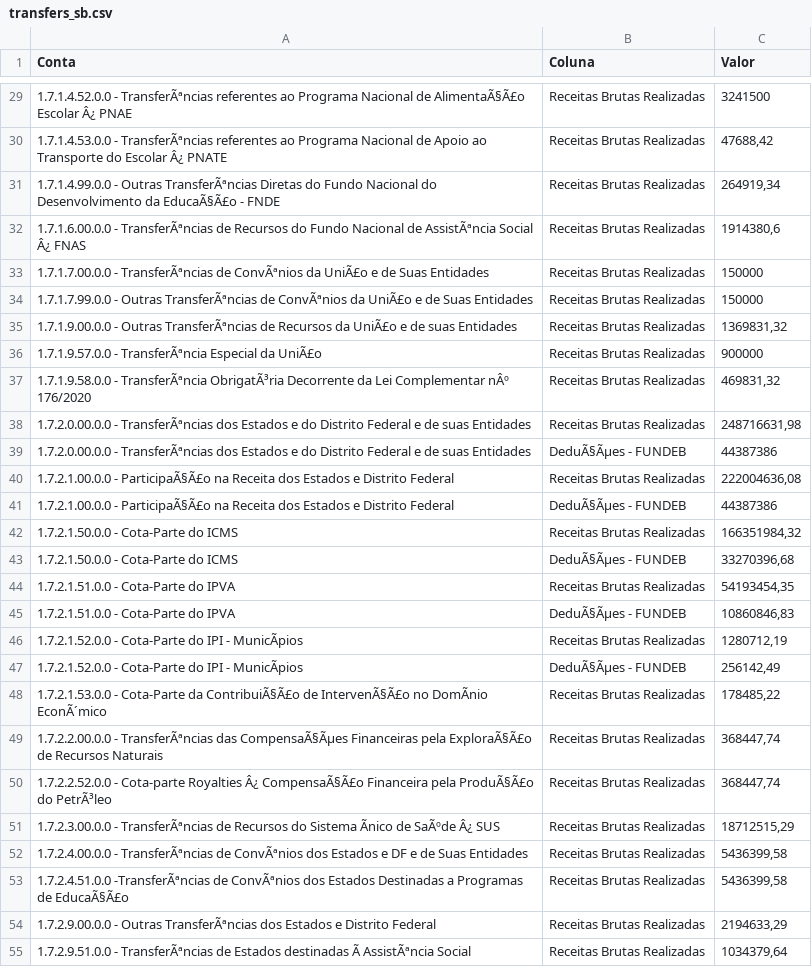
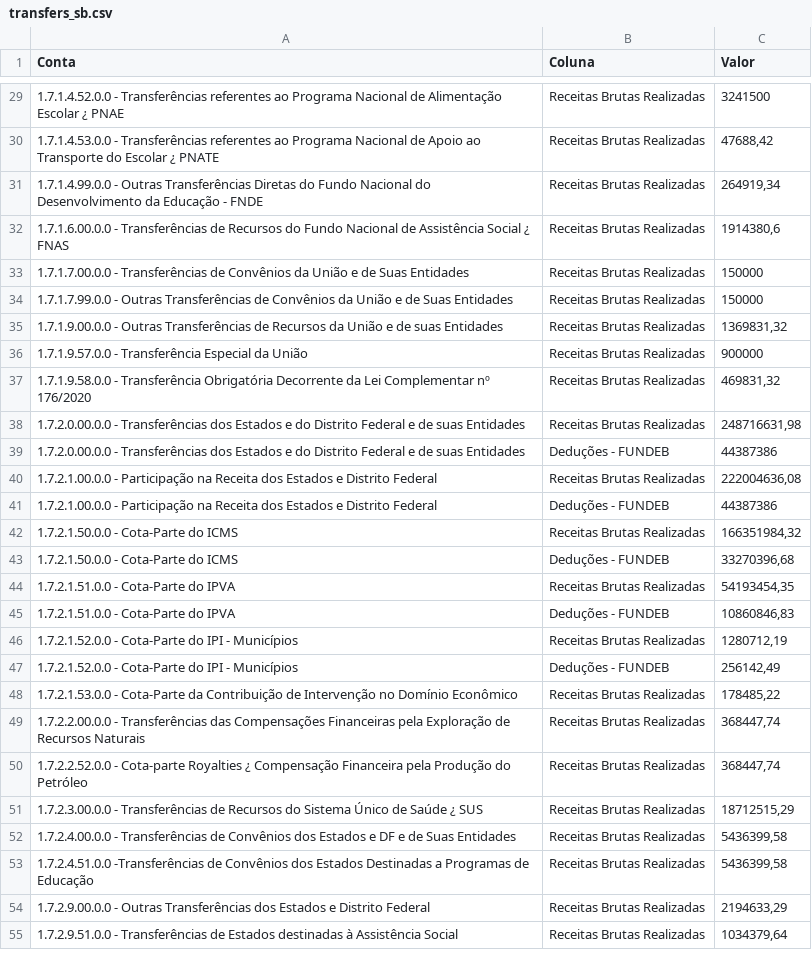
Before and after one commit to fusca75/agent-spec, a CSV file: transfers_sb.csv, drawn as a sheet; only a part is shown, gaps mark what is left out; the diff covers the shown part only; the diff names each change by its address in the sheet, - before the commit and + after, or states it on an @@ line.

```diff
--- a/transfers_sb.csv
+++ b/transfers_sb.csv
-A29 (Conta): 1.7.1.4.52.0.0 - TransferÃªncias referentes ao Programa Nacional de AlimentaÃ§Ã£o Escolar Â¿ PNAE
+A29 (Conta): 1.7.1.4.52.0.0 - Transferências referentes ao Programa Nacional de Alimentação Escolar ¿ PNAE
-A30 (Conta): 1.7.1.4.53.0.0 - TransferÃªncias referentes ao Programa Nacional de Apoio ao Transporte do Escolar Â¿ PNATE
+A30 (Conta): 1.7.1.4.53.0.0 - Transferências referentes ao Programa Nacional de Apoio ao Transporte do Escolar ¿ PNATE
-A31 (Conta): …- Outras TransferÃªncias Diretas do Fundo Nacional do Desenvolvimento da EducaÃ§Ã£o - FNDE
+A31 (Conta): …- Outras Transferências Diretas do Fundo Nacional do Desenvolvimento da Educação - FNDE
-A32 (Conta): 1.7.1.6.00.0.0 - TransferÃªncias de Recursos do Fundo Nacional de AssistÃªncia Social Â¿ FNAS
+A32 (Conta): 1.7.1.6.00.0.0 - Transferências de Recursos do Fundo Nacional de Assistência Social ¿ FNAS
-A33 (Conta): 1.7.1.7.00.0.0 - TransferÃªncias de ConvÃªnios da UniÃ£o e de…
+A33 (Conta): 1.7.1.7.00.0.0 - Transferências de Convênios da União e de…
-A34 (Conta): …- Outras TransferÃªncias de ConvÃªnios da UniÃ£o e de…
+A34 (Conta): …- Outras Transferências de Convênios da União e de…
-A35 (Conta): …- Outras TransferÃªncias de Recursos da UniÃ£o e de…
+A35 (Conta): …- Outras Transferências de Recursos da União e de…
-A36 (Conta): 1.7.1.9.57.0.0 - TransferÃªncia Especial da UniÃ£o
+A36 (Conta): 1.7.1.9.57.0.0 - Transferência Especial da União
-A37 (Conta): 1.7.1.9.58.0.0 - TransferÃªncia ObrigatÃ³ria Decorrente da Lei Complementar nÂº 176/2020
+A37 (Conta): 1.7.1.9.58.0.0 - Transferência Obrigatória Decorrente da Lei Complementar nº 176/2020
-A38:A39 (Conta): 1.7.2.0.00.0.0 - TransferÃªncias dos Estados…
+A38:A39 (Conta): 1.7.2.0.00.0.0 - Transferências dos Estados…
-B39 (Coluna): DeduÃ§Ãµes - FUNDEB
+B39 (Coluna): Deduções - FUNDEB
-A40:A41 (Conta): 1.7.2.1.00.0.0 - ParticipaÃ§Ã£o na Receita…
+A40:A41 (Conta): 1.7.2.1.00.0.0 - Participação na Receita…
-B41 (Coluna): DeduÃ§Ãµes - FUNDEB
+B41 (Coluna): Deduções - FUNDEB
-B43 (Coluna): DeduÃ§Ãµes - FUNDEB
+B43 (Coluna): Deduções - FUNDEB
-B45 (Coluna): DeduÃ§Ãµes - FUNDEB
+B45 (Coluna): Deduções - FUNDEB
-A46:A47 (Conta): …IPI - MunicÃpios
+A46:A47 (Conta): …IPI - Municípios
-B47 (Coluna): DeduÃ§Ãµes - FUNDEB
+B47 (Coluna): Deduções - FUNDEB
-A48 (Conta): …Cota-Parte da ContribuiÃ§Ã£o de IntervenÃ§Ã£o no DomÃnio EconÃ´mico
+A48 (Conta): …Cota-Parte da Contribuição de Intervenção no Domínio Econômico
-A49 (Conta): 1.7.2.2.00.0.0 - TransferÃªncias das CompensaÃ§Ãµes Financeiras pela ExploraÃ§Ã£o de Recursos…
+A49 (Conta): 1.7.2.2.00.0.0 - Transferências das Compensações Financeiras pela Exploração de Recursos…
-A50 (Conta): …Cota-parte Royalties Â¿ CompensaÃ§Ã£o Financeira pela ProduÃ§Ã£o do PetrÃ³leo
+A50 (Conta): …Cota-parte Royalties ¿ Compensação Financeira pela Produção do Petróleo
-A51 (Conta): 1.7.2.3.00.0.0 - TransferÃªncias de Recursos do Sistema Ãnico de SaÃºde Â¿ SUS
+A51 (Conta): 1.7.2.3.00.0.0 - Transferências de Recursos do Sistema Único de Saúde ¿ SUS
-A52 (Conta): 1.7.2.4.00.0.0 - TransferÃªncias de ConvÃªnios dos Estados…
+A52 (Conta): 1.7.2.4.00.0.0 - Transferências de Convênios dos Estados…
-A53 (Conta): 1.7.2.4.51.0.0 -TransferÃªncias de ConvÃªnios dos Estados Destinadas a Programas de EducaÃ§Ã£o
+A53 (Conta): 1.7.2.4.51.0.0 -Transferências de Convênios dos Estados Destinadas a Programas de Educação
-A54 (Conta): …- Outras TransferÃªncias dos Estados…
+A54 (Conta): …- Outras Transferências dos Estados…
-A55 (Conta): 1.7.2.9.51.0.0 - TransferÃªncias de Estados destinadas Ã AssistÃªncia Social
+A55 (Conta): 1.7.2.9.51.0.0 - Transferências de Estados destinadas à Assistência Social
```
Also changed, not shown: 54 edited cells elsewhere in this file, 1 other file.
